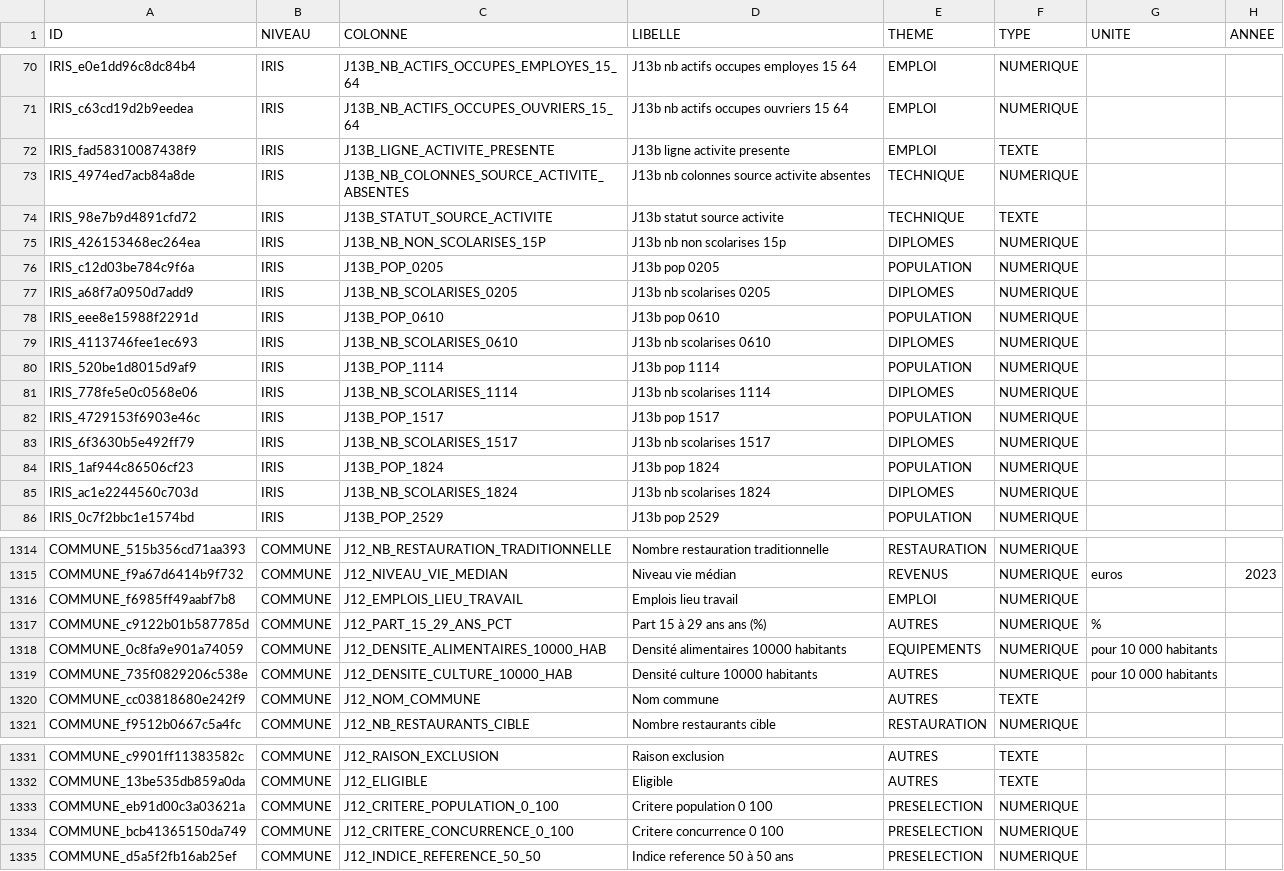
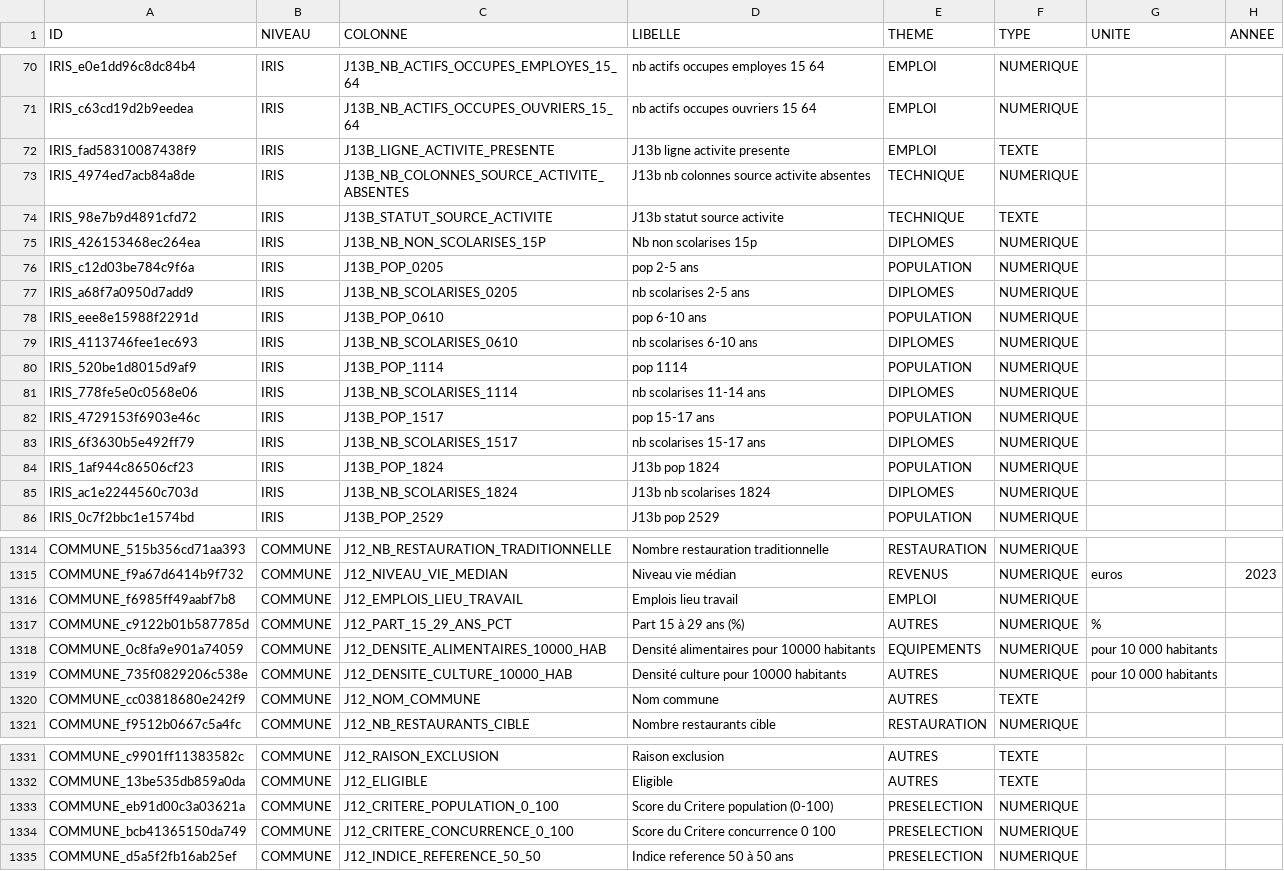
Before and after one commit to Muyassar95/geomarketing-idf, a CSV file: app/data/app/j15b/catalogue.csv, drawn as a sheet; only a part is shown, gaps mark what is left out; the diff covers the shown part only; the diff names each change by its address in the sheet, - before the commit and + after, or states it on an @@ line.

```diff
--- a/app/data/app/j15b/catalogue.csv
+++ b/app/data/app/j15b/catalogue.csv
-D70 (LIBELLE): J13b nb actifs occupes employes 15 64
+D70 (LIBELLE): nb actifs occupes employes 15 64
-D71 (LIBELLE): J13b nb actifs occupes ouvriers 15 64
+D71 (LIBELLE): nb actifs occupes ouvriers 15 64
-D75 (LIBELLE): J13b nb non scolarises 15p
+D75 (LIBELLE): Nb non scolarises 15p
-D76 (LIBELLE): J13b pop 0205
+D76 (LIBELLE): pop 2-5 ans
-D77 (LIBELLE): J13b nb scolarises 0205
+D77 (LIBELLE): nb scolarises 2-5 ans
-D78 (LIBELLE): J13b pop 0610
+D78 (LIBELLE): pop 6-10 ans
-D79 (LIBELLE): J13b nb scolarises 0610
+D79 (LIBELLE): nb scolarises 6-10 ans
-D80 (LIBELLE): J13b pop 1114
+D80 (LIBELLE): pop 1114
-D81 (LIBELLE): J13b nb scolarises 1114
+D81 (LIBELLE): nb scolarises 11-14 ans
-D82 (LIBELLE): J13b pop 1517
+D82 (LIBELLE): pop 15-17 ans
-D83 (LIBELLE): J13b nb scolarises 1517
+D83 (LIBELLE): nb scolarises 15-17 ans
-D1317 (LIBELLE): Part 15 à 29 ans ans (%)
+D1317 (LIBELLE): Part 15 à 29 ans (%)
-D1318 (LIBELLE): Densité alimentaires 10000 habitants
+D1318 (LIBELLE): Densité alimentaires pour 10000 habitants
-D1319 (LIBELLE): Densité culture 10000 habitants
+D1319 (LIBELLE): Densité culture pour 10000 habitants
-D1333 (LIBELLE): Critere population 0 100
+D1333 (LIBELLE): Score du Critere population (0-100)
-D1334 (LIBELLE): Critere concurrence 0 100
+D1334 (LIBELLE): Score du Critere concurrence 0 100
```
Also changed, not shown: 48 edited cells elsewhere in this file.
